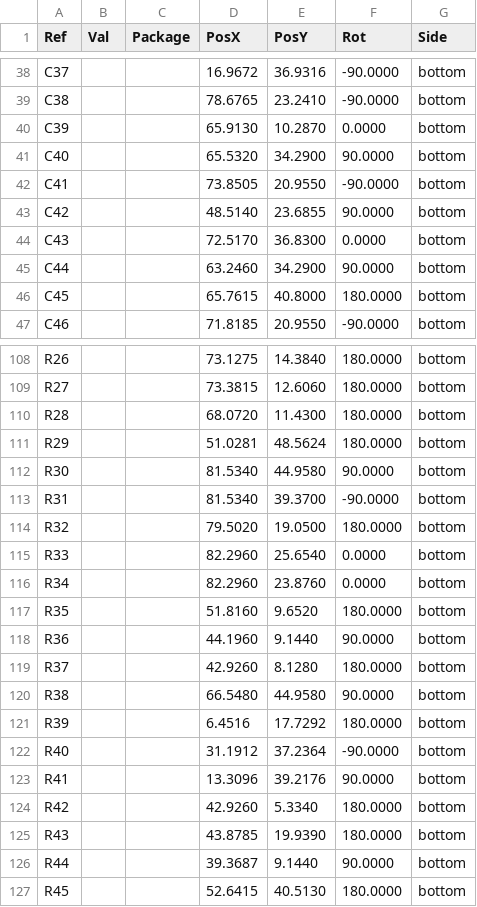
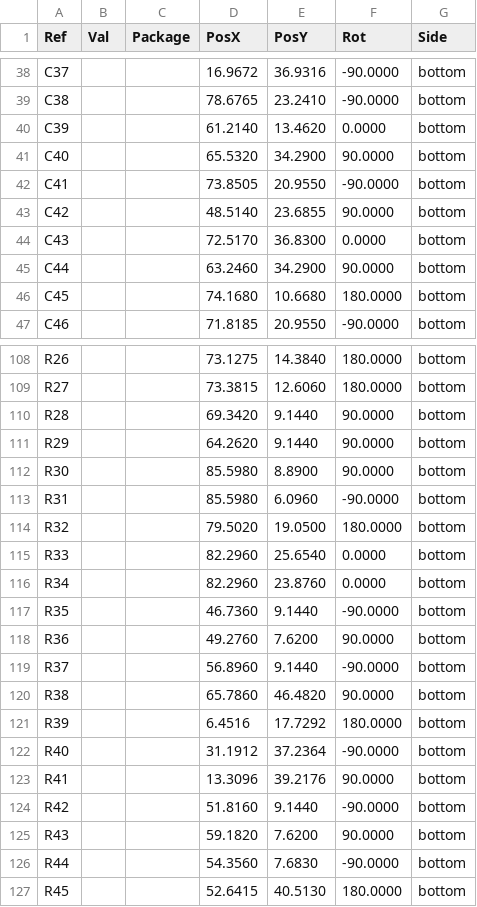
Before and after one commit to ust-modules/USTSIPIN02, a CSV file: hw/cam_profi/USTSIPIN02A-both_pos.csv, drawn as a sheet; only a part is shown, gaps mark what is left out; the diff covers the shown part only.

```diff
--- a/hw/cam_profi/USTSIPIN02A-both_pos.csv
+++ b/hw/cam_profi/USTSIPIN02A-both_pos.csv
@@ -39,3 +39,3 @@ Ref,Val,Package,PosX,PosY,Rot,Side
 "C38","","",78.6765,23.2410,-90.0000,bottom
-"C39","","",65.9130,10.2870,0.0000,bottom
+"C39","","",61.2140,13.4620,0.0000,bottom
 "C40","","",65.5320,34.2900,90.0000,bottom
@@ -45,3 +45,3 @@ Ref,Val,Package,PosX,PosY,Rot,Side
 "C44","","",63.2460,34.2900,90.0000,bottom
-"C45","","",65.7615,40.8000,180.0000,bottom
+"C45","","",74.1680,10.6680,180.0000,bottom
 "C46","","",71.8185,20.9550,-90.0000,bottom
@@ -109,6 +109,6 @@ Ref,Val,Package,PosX,PosY,Rot,Side
 "R27","","",73.3815,12.6060,180.0000,bottom
-"R28","","",68.0720,11.4300,180.0000,bottom
-"R29","","",51.0281,48.5624,180.0000,bottom
-"R30","","",81.5340,44.9580,90.0000,bottom
-"R31","","",81.5340,39.3700,-90.0000,bottom
+"R28","","",69.3420,9.1440,90.0000,bottom
+"R29","","",64.2620,9.1440,90.0000,bottom
+"R30","","",85.5980,8.8900,90.0000,bottom
+"R31","","",85.5980,6.0960,-90.0000,bottom
 "R32","","",79.5020,19.0500,180.0000,bottom
@@ -116,6 +116,6 @@ Ref,Val,Package,PosX,PosY,Rot,Side
 "R34","","",82.2960,23.8760,0.0000,bottom
-"R35","","",51.8160,9.6520,180.0000,bottom
-"R36","","",44.1960,9.1440,90.0000,bottom
-"R37","","",42.9260,8.1280,180.0000,bottom
-"R38","","",66.5480,44.9580,90.0000,bottom
+"R35","","",46.7360,9.1440,-90.0000,bottom
+"R36","","",49.2760,7.6200,90.0000,bottom
+"R37","","",56.8960,9.1440,-90.0000,bottom
+"R38","","",65.7860,46.4820,90.0000,bottom
 "R39","","",6.4516,17.7292,180.0000,bottom
@@ -123,5 +123,5 @@ Ref,Val,Package,PosX,PosY,Rot,Side
 "R41","","",13.3096,39.2176,90.0000,bottom
-"R42","","",42.9260,5.3340,180.0000,bottom
-"R43","","",43.8785,19.9390,180.0000,bottom
-"R44","","",39.3687,9.1440,90.0000,bottom
+"R42","","",51.8160,9.1440,-90.0000,bottom
+"R43","","",59.1820,7.6200,90.0000,bottom
+"R44","","",54.3560,7.6830,-90.0000,bottom
 "R45","","",52.6415,40.5130,180.0000,bottom
```
Also changed, not shown: 37 edited cells elsewhere in this file, hw/cam_profi/PnP/USTSIPIN02A_cpl.csv, 37 other files.
